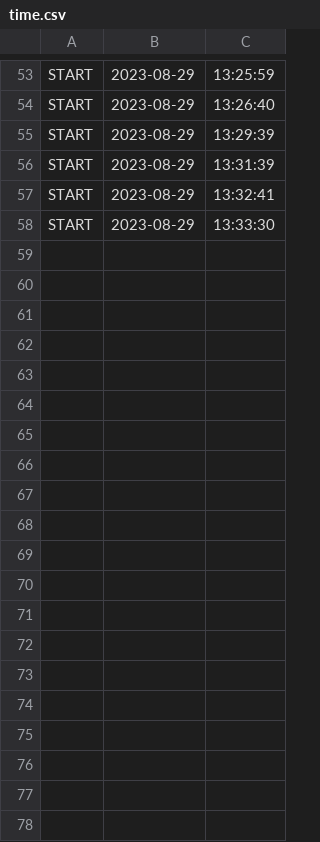
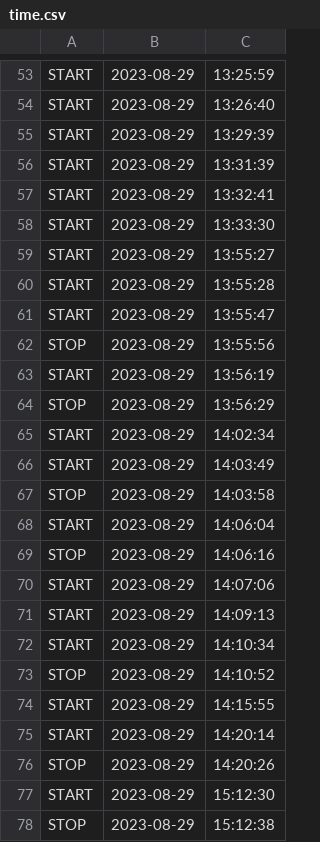
Before and after one commit to Marksuuuu/EquipmentEfficientcyMetricSystem-1, a CSV file: data/time.csv, drawn as a sheet; only a part is shown, gaps mark what is left out; the diff covers the shown part only.

```diff
--- a/data/time.csv
+++ b/data/time.csv
@@ -58 +58,21 @@ START,2023-08-29,13:32:41
 START,2023-08-29,13:33:30
+START,2023-08-29,13:55:27
+START,2023-08-29,13:55:28
+START,2023-08-29,13:55:47
+STOP,2023-08-29,13:55:56
+START,2023-08-29,13:56:19
+STOP,2023-08-29,13:56:29
+START,2023-08-29,14:02:34
+START,2023-08-29,14:03:49
+STOP,2023-08-29,14:03:58
+START,2023-08-29,14:06:04
+STOP,2023-08-29,14:06:16
+START,2023-08-29,14:07:06
+START,2023-08-29,14:09:13
+START,2023-08-29,14:10:34
+STOP,2023-08-29,14:10:52
+START,2023-08-29,14:15:55
+START,2023-08-29,14:20:14
+STOP,2023-08-29,14:20:26
+START,2023-08-29,15:12:30
+STOP,2023-08-29,15:12:38
```
Also changed, not shown: 33 added rows elsewhere in this file, 9 other files.
